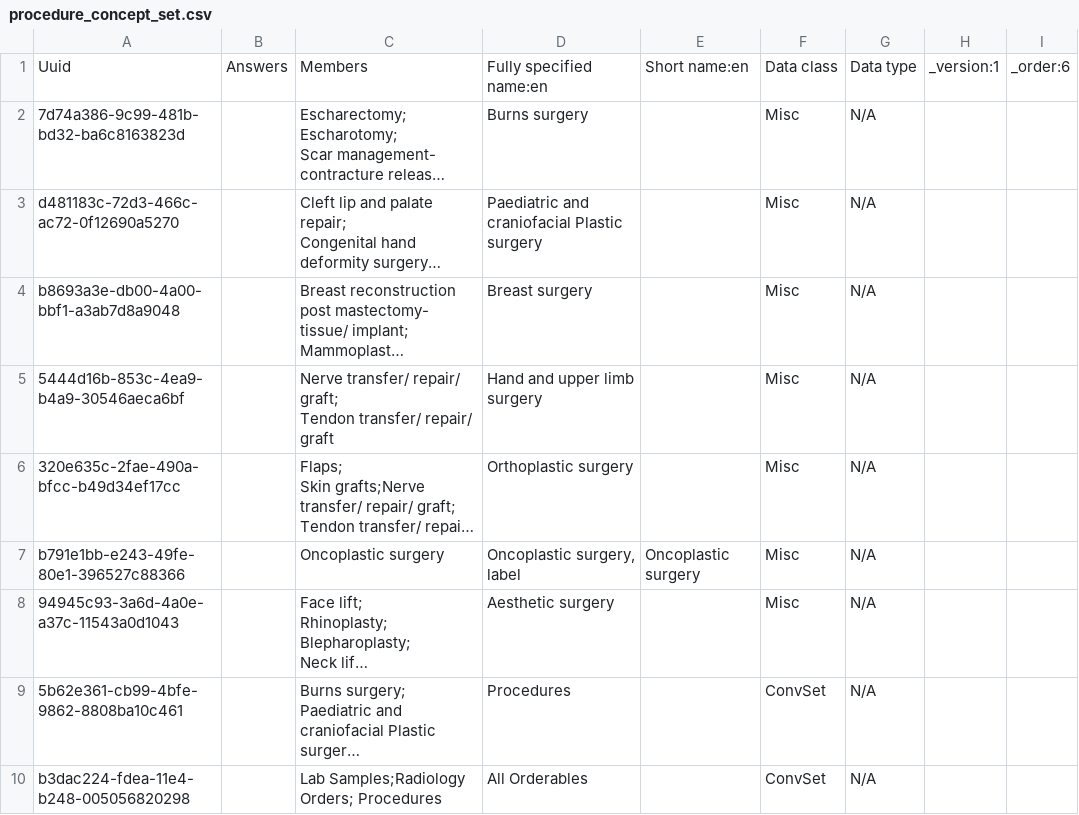
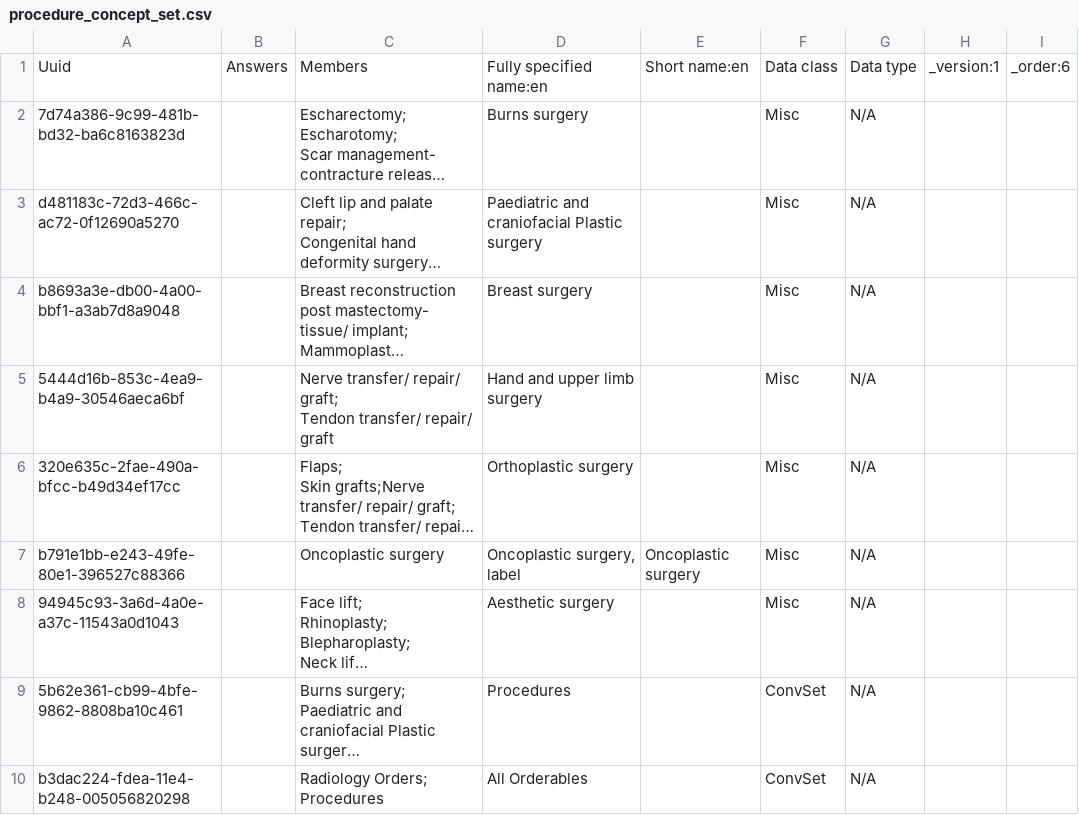
Before and after one commit to IntelliSOFT-Consulting/kspras_metadata, a CSV file: configuration/concepts/procedure_concept_set.csv, drawn as a sheet; long unchanged cells end in …; the diff names each change by its address in the sheet, - before the commit and + after, or states it on an @@ line.

Commit message:
Remove laboratory orders from lab orders tab

```diff
--- a/configuration/concepts/procedure_concept_set.csv
+++ b/configuration/concepts/procedure_concept_set.csv
-C10: Lab Samples;Radiology Orders; Procedures
+C10: Radiology Orders; Procedures
```
